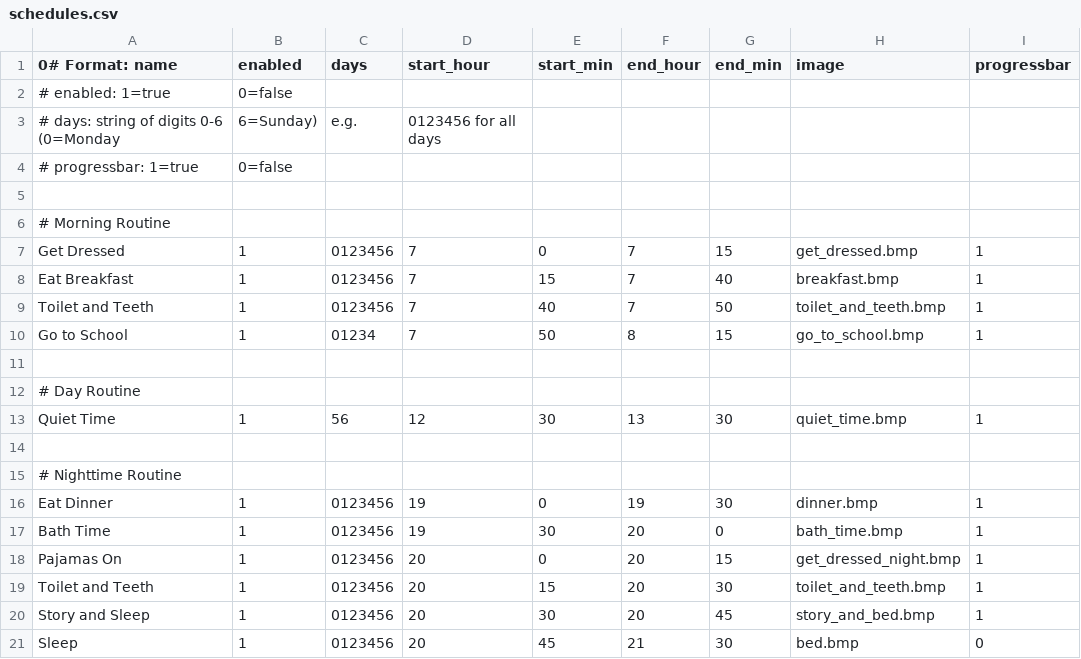
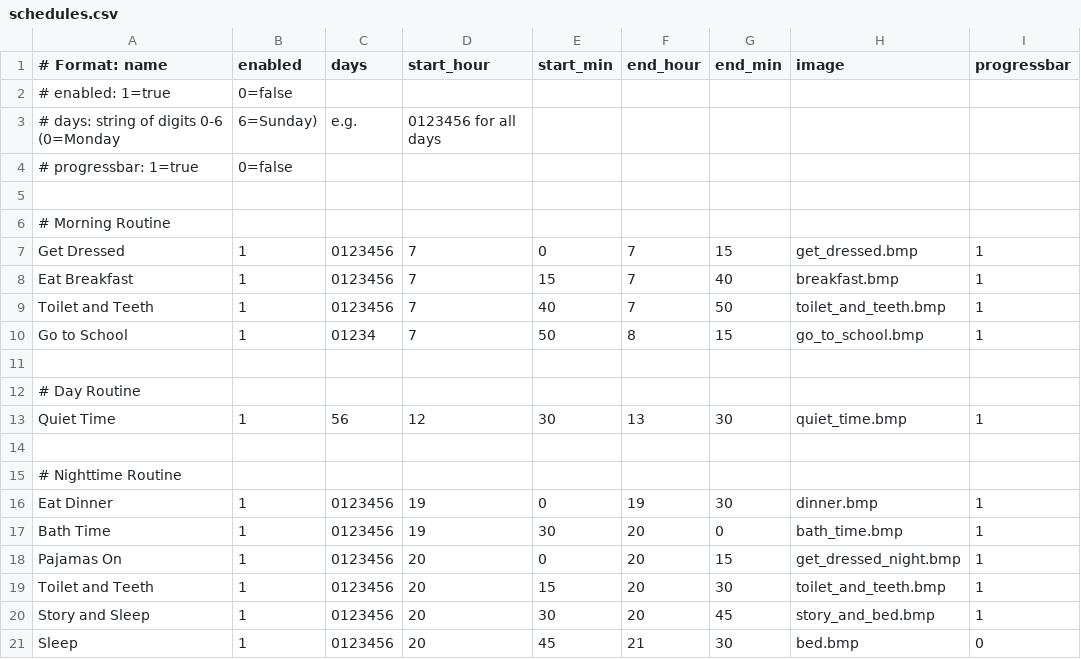
Before and after one commit to strategeekal/screeny_2.0, a CSV file: schedules.csv, drawn as a sheet.

```diff
--- a/schedules.csv
+++ b/schedules.csv
@@ -1,2 +1,2 @@
-0# Format: name,enabled,days,start_hour,start_min,end_hour,end_min,image,progressbar
+# Format: name,enabled,days,start_hour,start_min,end_hour,end_min,image,progressbar
 # enabled: 1=true, 0=false
```
Also changed, not shown: 1 other file.
